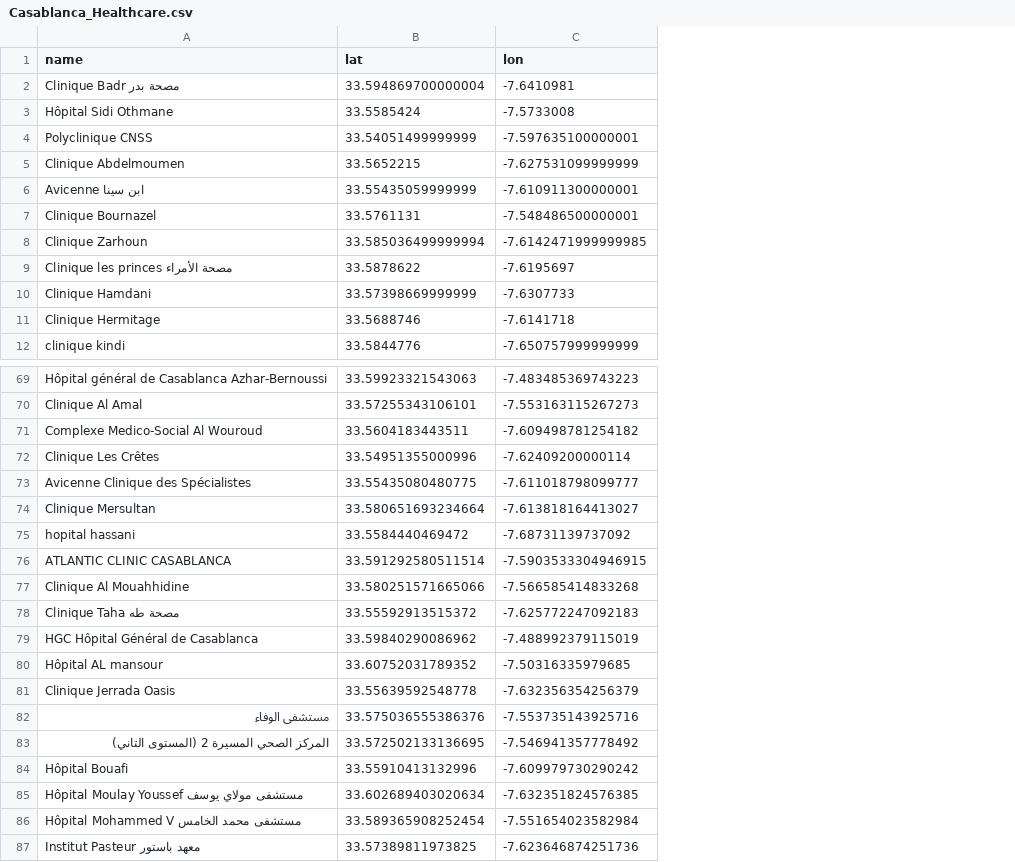
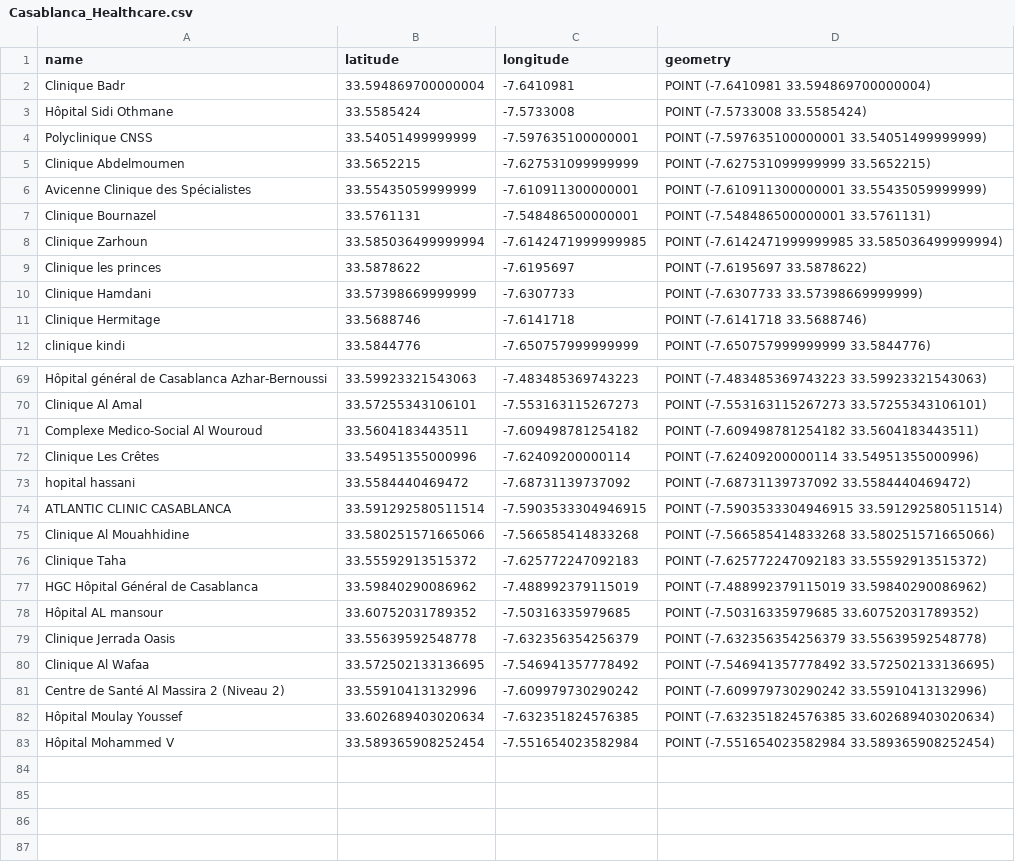
Before and after one commit to afkk25/capstone_repo, a CSV file: data/processed/Casablanca_Healthcare.csv, drawn as a sheet; only a part is shown, gaps mark what is left out; removed rows and columns are numbered as before the commit, all else as after; the diff covers the shown part only; the diff names each change by its address in the sheet, - before the commit and + after, or states it on an @@ line.

Commit message:
More data preprocessing

```diff
--- a/data/processed/Casablanca_Healthcare.csv
+++ b/data/processed/Casablanca_Healthcare.csv
+column D (geometry), rows 2-12: POINT (-7.6410981 33.594869700000004) | POINT (-7.5733008 33.5585424) | POINT (-7.597635100000001 33.54051499999999) | POINT (-7.627531099999999 33.5652215) | POINT (-7.610911300000001 33.55435059999999) | POINT (-7.548486500000001 33.5761131) | POINT (-7.6142471999999985 33.585036499999994) | POINT (-7.6195697 33.5878622) | POINT (-7.6307733 33.57398669999999) | POINT (-7.6141718 33.5688746) | POINT (-7.650757999999999 33.5844776); rows 69-83: POINT (-7.483485369743223 33.59923321543063) | POINT (-7.553163115267273 33.57255343106101) | POINT (-7.609498781254182 33.5604183443511) | POINT (-7.62409200000114 33.54951355000996) | POINT (-7.68731139737092 33.5584440469472) | POINT (-7.5903533304946915 33.591292580511514) | POINT (-7.566585414833268 33.580251571665066) | POINT (-7.625772247092183 33.55592913515372) | POINT (-7.488992379115019 33.59840290086962) | POINT (-7.50316335979685 33.60752031789352) | POINT (-7.632356354256379 33.55639592548778) | POINT (-7.546941357778492 33.572502133136695) | POINT (-7.609979730290242 33.55910413132996) | POINT (-7.632351824576385 33.602689403020634) | POINT (-7.551654023582984 33.589365908252454)
-B1: lat
+B1: latitude
-C1: lon
+C1: longitude
-A2 (name): Clinique Badr مصحة بدر
+A2 (name): Clinique Badr
-A6 (name): Avicenne ابن سينا
+A6 (name): Avicenne Clinique des Spécialistes
-A9 (name): Clinique les princes مصحة الأمراء
+A9 (name): Clinique les princes
-row 73: Avicenne Clinique des Spécialistes | 33.55435080480775 | -7.611018798099777
-row 74: Clinique Mersultan | 33.580651693234664 | -7.613818164413027
-A76 (name): Clinique Taha مصحة طه
+A76 (name): Clinique Taha
-row 82: مستشفى الوفاء | 33.575036555386376 | -7.553735143925716
-A80 (name): المركز الصحي المسيرة 2 (المستوى التاني)
+A80 (name): Clinique Al Wafaa
-A81 (name): Hôpital Bouafi
+A81 (name): Centre de Santé Al Massira 2 (Niveau 2)
-A82 (name): Hôpital Moulay Youssef مستشفى مولاي يوسف
+A82 (name): Hôpital Moulay Youssef
-A83 (name): Hôpital Mohammed V مستشفى محمد الخامس
+A83 (name): Hôpital Mohammed V
-row 87: Institut Pasteur معهد باستور | 33.57389811973825 | -7.623646874251736
```
Also changed, not shown: 16 edited cells elsewhere in this file, 7 other files.
